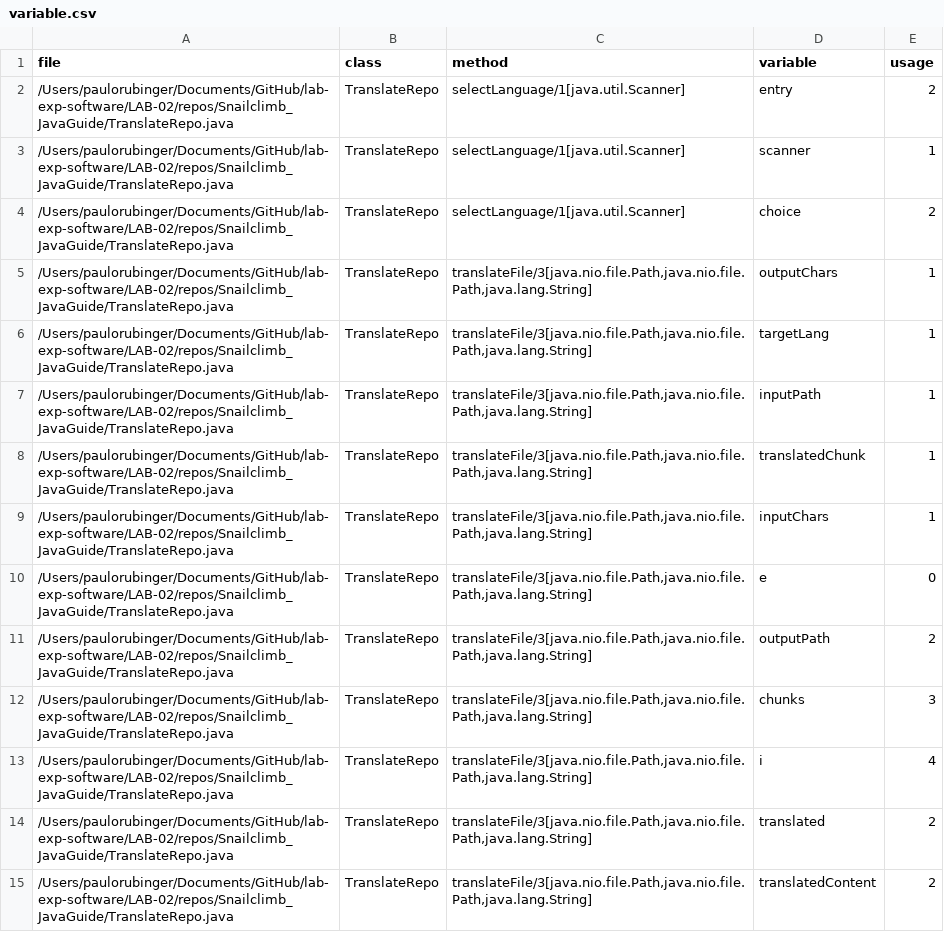
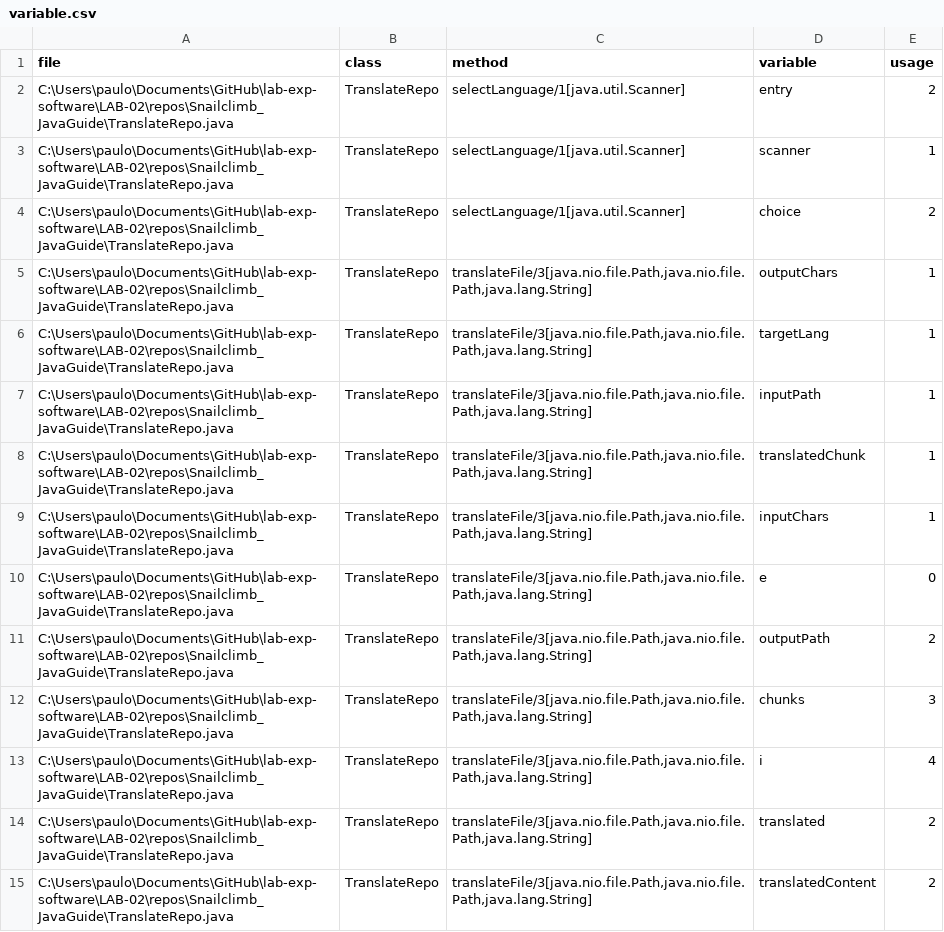
Before and after one commit to PauloRubinger/LAB-02, a CSV file: data/raw/ck_metrics/Snailclimb_JavaGuide/variable.csv, drawn as a sheet; only a part is shown; the diff covers the shown part only.

```diff
--- a/data/raw/ck_metrics/Snailclimb_JavaGuide/variable.csv
+++ b/data/raw/ck_metrics/Snailclimb_JavaGuide/variable.csv
@@ -1,15 +1,15 @@
 file,class,method,variable,usage
-/Users/paulorubinger/Documents/GitHub/lab-exp-software/LAB-02/repos/Snailclimb_JavaGuide/TranslateRepo.java,TranslateRepo,selectLanguage/1[java.util.Scanner],entry,2
-/Users/paulorubinger/Documents/GitHub/lab-exp-software/LAB-02/repos/Snailclimb_JavaGuide/TranslateRepo.java,TranslateRepo,selectLanguage/1[java.util.Scanner],scanner,1
-/Users/paulorubinger/Documents/GitHub/lab-exp-software/LAB-02/repos/Snailclimb_JavaGuide/TranslateRepo.java,TranslateRepo,selectLanguage/1[java.util.Scanner],choice,2
-/Users/paulorubinger/Documents/GitHub/lab-exp-software/LAB-02/repos/Snailclimb_JavaGuide/TranslateRepo.java,TranslateRepo,"translateFile/3[java.nio.file.Path,java.nio.file.Path,java.lang.String]",outputChars,1
-/Users/paulorubinger/Documents/GitHub/lab-exp-software/LAB-02/repos/Snailclimb_JavaGuide/TranslateRepo.java,TranslateRepo,"translateFile/3[java.nio.file.Path,java.nio.file.Path,java.lang.String]",targetLang,1
-/Users/paulorubinger/Documents/GitHub/lab-exp-software/LAB-02/repos/Snailclimb_JavaGuide/TranslateRepo.java,TranslateRepo,"translateFile/3[java.nio.file.Path,java.nio.file.Path,java.lang.String]",inputPath,1
-/Users/paulorubinger/Documents/GitHub/lab-exp-software/LAB-02/repos/Snailclimb_JavaGuide/TranslateRepo.java,TranslateRepo,"translateFile/3[java.nio.file.Path,java.nio.file.Path,java.lang.String]",translatedChunk,1
-/Users/paulorubinger/Documents/GitHub/lab-exp-software/LAB-02/repos/Snailclimb_JavaGuide/TranslateRepo.java,TranslateRepo,"translateFile/3[java.nio.file.Path,java.nio.file.Path,java.lang.String]",inputChars,1
-/Users/paulorubinger/Documents/GitHub/lab-exp-software/LAB-02/repos/Snailclimb_JavaGuide/TranslateRepo.java,TranslateRepo,"translateFile/3[java.nio.file.Path,java.nio.file.Path,java.lang.String]",e,0
-/Users/paulorubinger/Documents/GitHub/lab-exp-software/LAB-02/repos/Snailclimb_JavaGuide/TranslateRepo.java,TranslateRepo,"translateFile/3[java.nio.file.Path,java.nio.file.Path,java.lang.String]",outputPath,2
-/Users/paulorubinger/Documents/GitHub/lab-exp-software/LAB-02/repos/Snailclimb_JavaGuide/TranslateRepo.java,TranslateRepo,"translateFile/3[java.nio.file.Path,java.nio.file.Path,java.lang.String]",chunks,3
-/Users/paulorubinger/Documents/GitHub/lab-exp-software/LAB-02/repos/Snailclimb_JavaGuide/TranslateRepo.java,TranslateRepo,"translateFile/3[java.nio.file.Path,java.nio.file.Path,java.lang.String]",i,4
-/Users/paulorubinger/Documents/GitHub/lab-exp-software/LAB-02/repos/Snailclimb_JavaGuide/TranslateRepo.java,TranslateRepo,"translateFile/3[java.nio.file.Path,java.nio.file.Path,java.lang.String]",translated,2
-/Users/paulorubinger/Documents/GitHub/lab-exp-software/LAB-02/repos/Snailclimb_JavaGuide/TranslateRepo.java,TranslateRepo,"translateFile/3[java.nio.file.Path,java.nio.file.Path,java.lang.String]",translatedContent,2
+C:\Users\paulo\Documents\GitHub\lab-exp-software\LAB-02\repos\Snailclimb_JavaGuide\TranslateRepo.java,TranslateRepo,selectLanguage/1[java.util.Scanner],entry,2
+C:\Users\paulo\Documents\GitHub\lab-exp-software\LAB-02\repos\Snailclimb_JavaGuide\TranslateRepo.java,TranslateRepo,selectLanguage/1[java.util.Scanner],scanner,1
+C:\Users\paulo\Documents\GitHub\lab-exp-software\LAB-02\repos\Snailclimb_JavaGuide\TranslateRepo.java,TranslateRepo,selectLanguage/1[java.util.Scanner],choice,2
+C:\Users\paulo\Documents\GitHub\lab-exp-software\LAB-02\repos\Snailclimb_JavaGuide\TranslateRepo.java,TranslateRepo,"translateFile/3[java.nio.file.Path,java.nio.file.Path,java.lang.String]",outputChars,1
+C:\Users\paulo\Documents\GitHub\lab-exp-software\LAB-02\repos\Snailclimb_JavaGuide\TranslateRepo.java,TranslateRepo,"translateFile/3[java.nio.file.Path,java.nio.file.Path,java.lang.String]",targetLang,1
+C:\Users\paulo\Documents\GitHub\lab-exp-software\LAB-02\repos\Snailclimb_JavaGuide\TranslateRepo.java,TranslateRepo,"translateFile/3[java.nio.file.Path,java.nio.file.Path,java.lang.String]",inputPath,1
+C:\Users\paulo\Documents\GitHub\lab-exp-software\LAB-02\repos\Snailclimb_JavaGuide\TranslateRepo.java,TranslateRepo,"translateFile/3[java.nio.file.Path,java.nio.file.Path,java.lang.String]",translatedChunk,1
+C:\Users\paulo\Documents\GitHub\lab-exp-software\LAB-02\repos\Snailclimb_JavaGuide\TranslateRepo.java,TranslateRepo,"translateFile/3[java.nio.file.Path,java.nio.file.Path,java.lang.String]",inputChars,1
+C:\Users\paulo\Documents\GitHub\lab-exp-software\LAB-02\repos\Snailclimb_JavaGuide\TranslateRepo.java,TranslateRepo,"translateFile/3[java.nio.file.Path,java.nio.file.Path,java.lang.String]",e,0
+C:\Users\paulo\Documents\GitHub\lab-exp-software\LAB-02\repos\Snailclimb_JavaGuide\TranslateRepo.java,TranslateRepo,"translateFile/3[java.nio.file.Path,java.nio.file.Path,java.lang.String]",outputPath,2
+C:\Users\paulo\Documents\GitHub\lab-exp-software\LAB-02\repos\Snailclimb_JavaGuide\TranslateRepo.java,TranslateRepo,"translateFile/3[java.nio.file.Path,java.nio.file.Path,java.lang.String]",chunks,3
+C:\Users\paulo\Documents\GitHub\lab-exp-software\LAB-02\repos\Snailclimb_JavaGuide\TranslateRepo.java,TranslateRepo,"translateFile/3[java.nio.file.Path,java.nio.file.Path,java.lang.String]",i,4
+C:\Users\paulo\Documents\GitHub\lab-exp-software\LAB-02\repos\Snailclimb_JavaGuide\TranslateRepo.java,TranslateRepo,"translateFile/3[java.nio.file.Path,java.nio.file.Path,java.lang.String]",translated,2
+C:\Users\paulo\Documents\GitHub\lab-exp-software\LAB-02\repos\Snailclimb_JavaGuide\TranslateRepo.java,TranslateRepo,"translateFile/3[java.nio.file.Path,java.nio.file.Path,java.lang.String]",translatedContent,2
```
Also changed, not shown: 66 edited cells elsewhere in this file, data/raw/ck_metrics/Snailclimb_JavaGuide/class.csv, data/raw/ck_metrics/Snailclimb_JavaGuide/field.csv, 2 other files.
